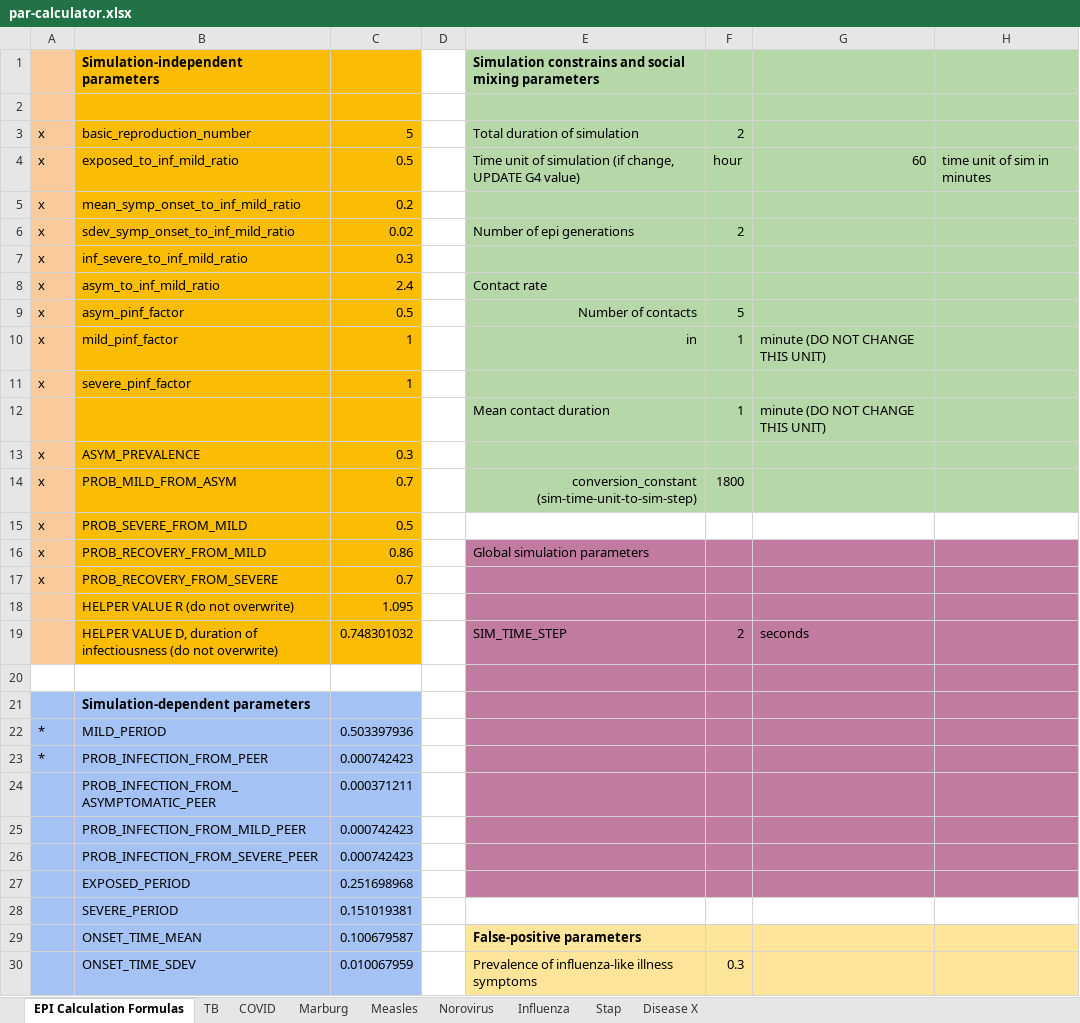
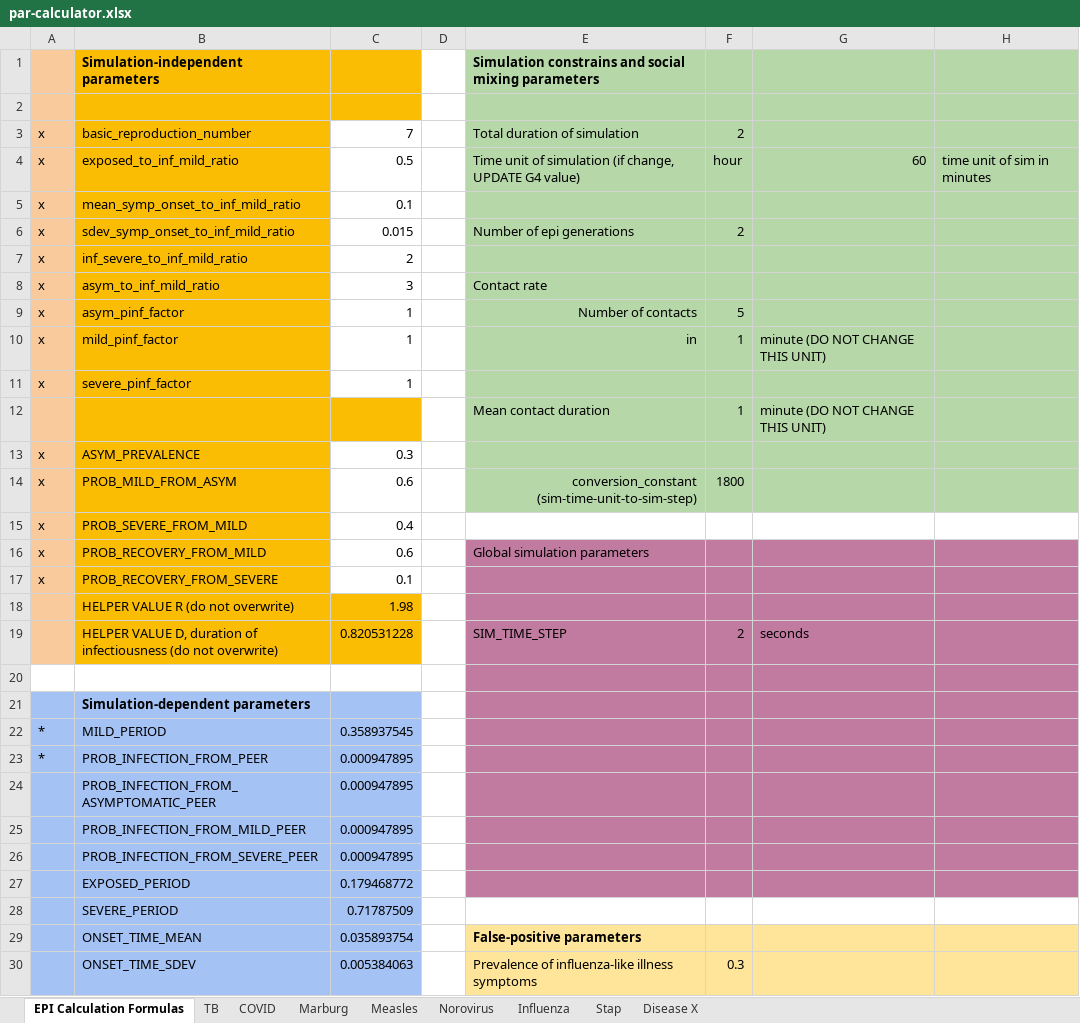
Before and after one commit to colabobio/oo-parameters, an Excel workbook: par-calculator.xlsx, sheet EPI Calculation Formulas, drawn as a sheet; only a part is shown; values as stored, in another font and other column widths than the file's, no borders; the diff covers the shown part only; the diff names each change by its address in the sheet, - before the commit and + after, or states it on an @@ line.

```diff
--- a/par-calculator.xlsx (sheet EPI Calculation Formulas)
+++ b/par-calculator.xlsx (sheet EPI Calculation Formulas)
-C3: 5
+C3: 7
-C3:C11 fill: #FBBC04
+C3:C11 fill: none
-C5: 0.2
+C5: 0.1
-C6: 0.02
+C6: 0.015
-C7: 0.3
+C7: 2
-C8: 2.4
+C8: 3
-C9: 0.5
+C9: 1
-C13:C17 fill: #FBBC04
+C13:C17 fill: none
-C14: 0.7
+C14: 0.6
-C15: 0.5
+C15: 0.4
-C16: 0.86
+C16: 0.6
-C17: 0.7
+C17: 0.1
-C18: 1.095
+C18: 1.98
-C19: 0.748301032
+C19: 0.820531228
-C22: 0.503397936
+C22: 0.358937545
-C23: 0.000742423
+C23: 0.000947895
-C24: 0.000371211
+C24: 0.000947895
-C25:C26: 0.000742423
+C25:C26: 0.000947895
-C27: 0.251698968
+C27: 0.179468772
-C28: 0.151019381
+C28: 0.71787509
-C29: 0.100679587
+C29: 0.035893754
-C30: 0.010067959
+C30: 0.005384063
```
Also changed, not shown: 4 edited cells elsewhere in this sheet, 24 other files.
